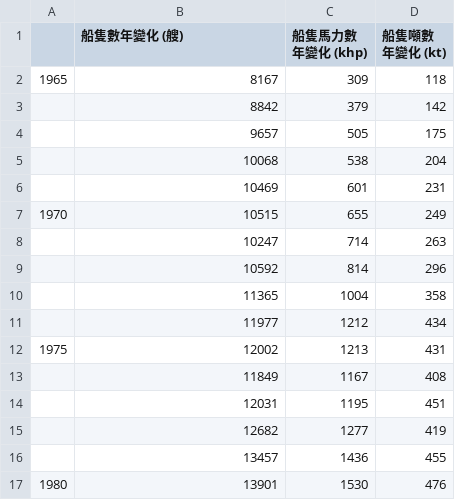
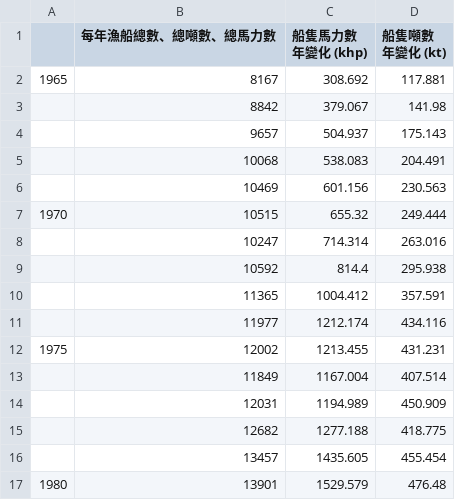
Before and after one commit to TaiBON/biodiv_indicators, a CSV file: data/processed/每年漁船總數、總噸數、總馬力數.csv, drawn as a sheet; only a part is shown; the diff covers the shown part only.

Commit message:
新增三筆(每年漁船總數、總噸數、總馬力數)合併資料，並調整其單位 (t > kt, hp > khp)

```diff
--- a/data/processed/每年漁船總數、總噸數、總馬力數.csv
+++ b/data/processed/每年漁船總數、總噸數、總馬力數.csv
@@ -1,17 +1,17 @@
-,船隻數年變化 (艘),船隻馬力數年變化 (khp),船隻噸數年變化 (kt)
-1965,8167,309,118
-,8842,379,142
-,9657,505,175
-,10068,538,204
-,10469,601,231
-1970,10515,655,249
-,10247,714,263
-,10592,814,296
-,11365,1004,358
-,11977,1212,434
-1975,12002,1213,431
-,11849,1167,408
-,12031,1195,451
-,12682,1277,419
-,13457,1436,455
-1980,13901,1530,476
+,每年漁船總數、總噸數、總馬力數,船隻馬力數年變化 (khp),船隻噸數年變化 (kt)
+1965,8167,308.692,117.881
+,8842,379.067,141.98
+,9657,504.937,175.143
+,10068,538.083,204.491
+,10469,601.156,230.563
+1970,10515,655.32,249.444
+,10247,714.314,263.016
+,10592,814.4,295.938
+,11365,1004.412,357.591
+,11977,1212.174,434.116
+1975,12002,1213.455,431.231
+,11849,1167.004,407.514
+,12031,1194.989,450.909
+,12682,1277.188,418.775
+,13457,1435.605,455.454
+1980,13901,1529.579,476.48
```
Also changed, not shown: 68 edited cells elsewhere in this file.
